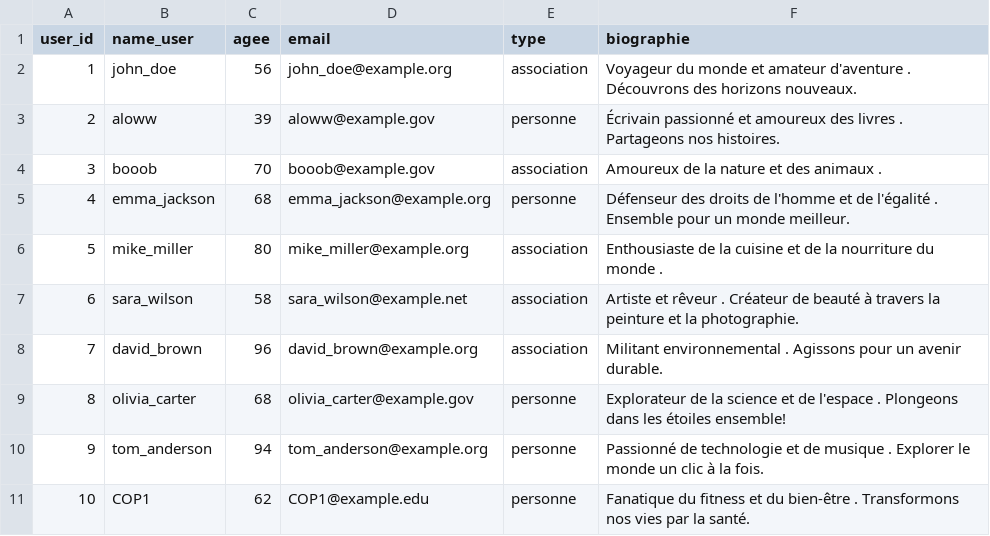
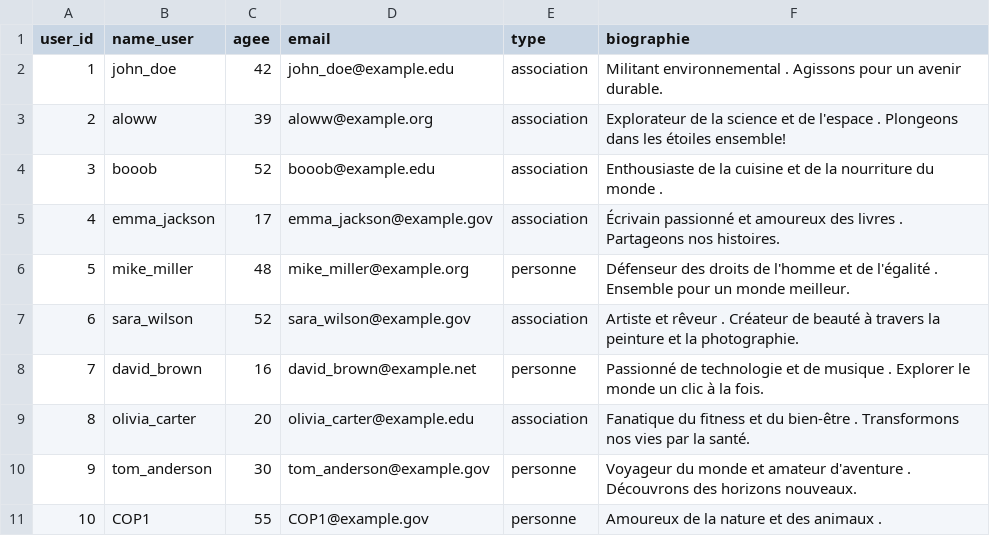
Before and after one commit to uvsq22103405/PROJET_BD, a CSV file: users.csv, drawn as a sheet.

Commit message:
users

```diff
--- a/users.csv
+++ b/users.csv
@@ -1,11 +1,11 @@
 "user_id","name_user","agee","email","type","biographie"
-"1","john_doe","56","john_doe@example.org","association","Voyageur du monde et amateur d'aventure . Découvrons des horizons nouveaux."
-"2","aloww","39","aloww@example.gov","personne","Écrivain passionné et amoureux des livres . Partageons nos histoires."
-"3","booob","70","booob@example.gov","association","Amoureux de la nature et des animaux ."
-"4","emma_jackson","68","emma_jackson@example.org","personne","Défenseur des droits de l'homme et de l'égalité . Ensemble pour un monde meilleur."
-"5","mike_miller","80","mike_miller@example.org","association","Enthousiaste de la cuisine et de la nourriture du monde ."
-"6","sara_wilson","58","sara_wilson@example.net","association","Artiste et rêveur . Créateur de beauté à travers la peinture et la photographie."
-"7","david_brown","96","david_brown@example.org","association","Militant environnemental . Agissons pour un avenir durable."
-"8","olivia_carter","68","olivia_carter@example.gov","personne","Explorateur de la science et de l'espace . Plongeons dans les étoiles ensemble!"
-"9","tom_anderson","94","tom_anderson@example.org","personne","Passionné de technologie et de musique . Explorer le monde un clic à la fois."
-"10","COP1","62","COP1@example.edu","personne","Fanatique du fitness et du bien-être . Transformons nos vies par la santé."
+"1","john_doe","42","john_doe@example.edu","association","Militant environnemental . Agissons pour un avenir durable."
+"2","aloww","39","aloww@example.org","association","Explorateur de la science et de l'espace . Plongeons dans les étoiles ensemble!"
+"3","booob","52","booob@example.edu","association","Enthousiaste de la cuisine et de la nourriture du monde ."
+"4","emma_jackson","17","emma_jackson@example.gov","association","Écrivain passionné et amoureux des livres . Partageons nos histoires."
+"5","mike_miller","48","mike_miller@example.org","personne","Défenseur des droits de l'homme et de l'égalité . Ensemble pour un monde meilleur."
+"6","sara_wilson","52","sara_wilson@example.gov","association","Artiste et rêveur . Créateur de beauté à travers la peinture et la photographie."
+"7","david_brown","16","david_brown@example.net","personne","Passionné de technologie et de musique . Explorer le monde un clic à la fois."
+"8","olivia_carter","20","olivia_carter@example.edu","association","Fanatique du fitness et du bien-être . Transformons nos vies par la santé."
+"9","tom_anderson","30","tom_anderson@example.gov","personne","Voyageur du monde et amateur d'aventure . Découvrons des horizons nouveaux."
+"10","COP1","55","COP1@example.gov","personne","Amoureux de la nature et des animaux ."
```
Also changed, not shown: concerts.csv, follow.csv, 6 other files.
